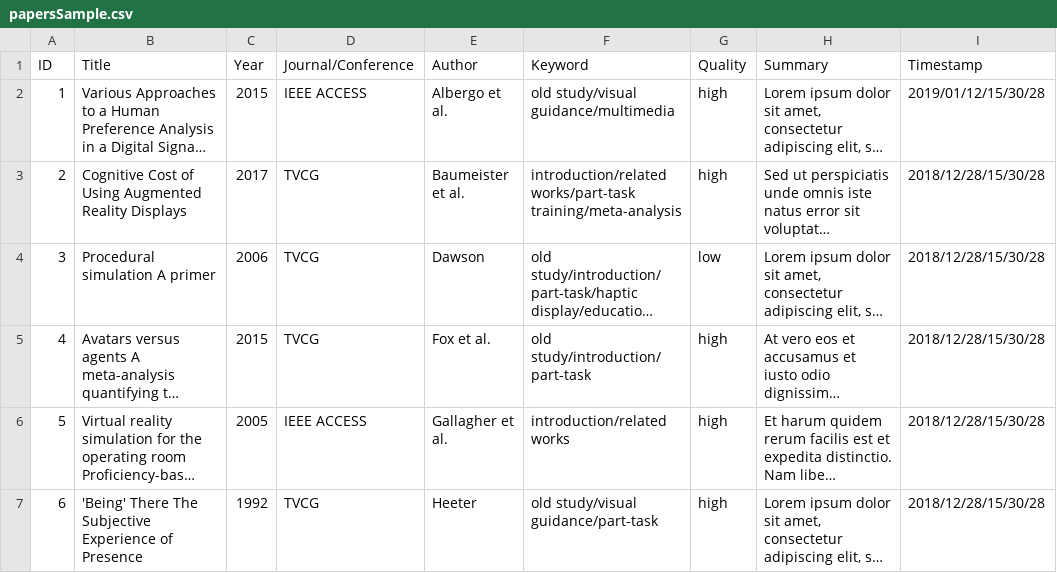
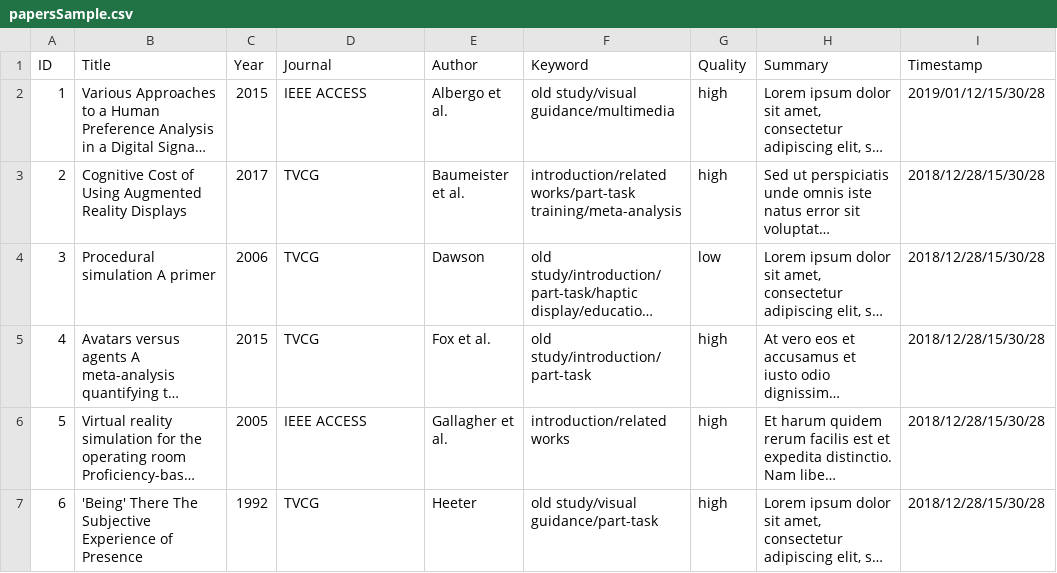
Before and after one commit to VirtualityForSafety/SharePaper, a CSV file: metadata/sample/papersSample.csv, drawn as a sheet; only a part is shown; long unchanged cells end in …; the diff names each change by its address in the sheet, - before the commit and + after, or states it on an @@ line.

```diff
--- a/metadata/sample/papersSample.csv
+++ b/metadata/sample/papersSample.csv
-D1: Journal/Conference
+D1: Journal
```
Also changed, not shown: metadata/sample/columns.csv, metadata/sample/papers.csv, 17 other files.
